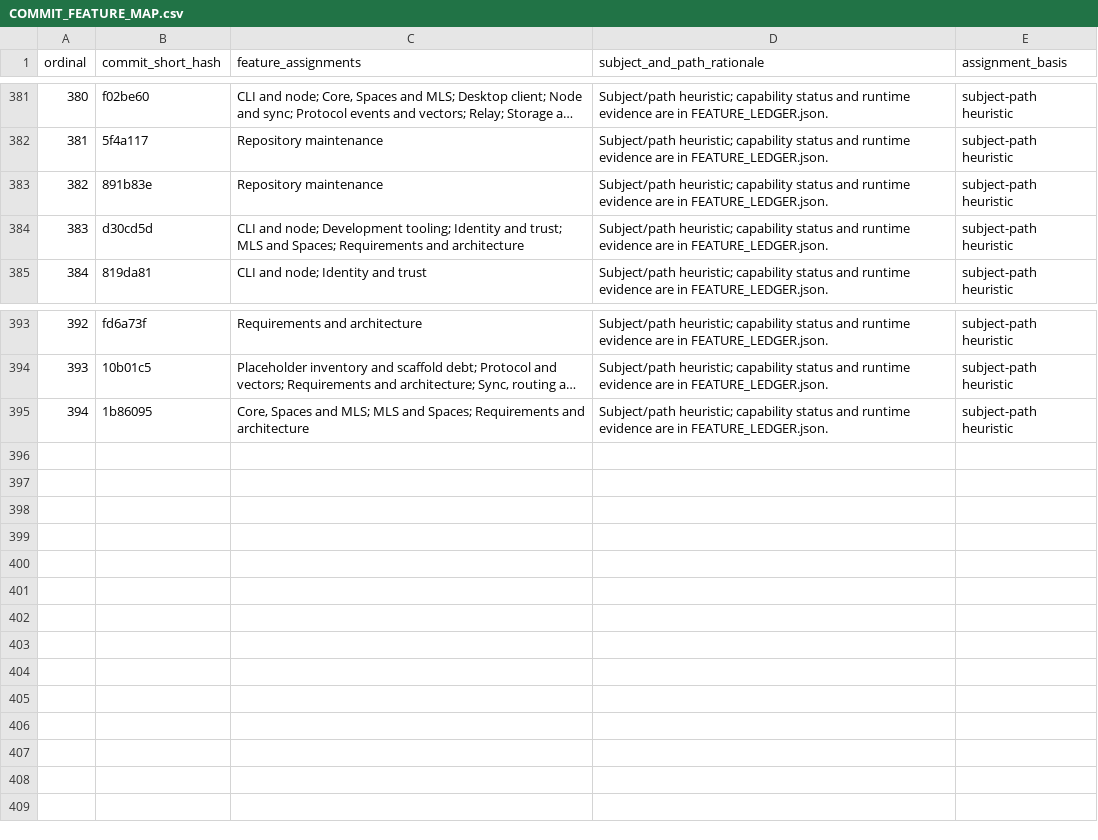
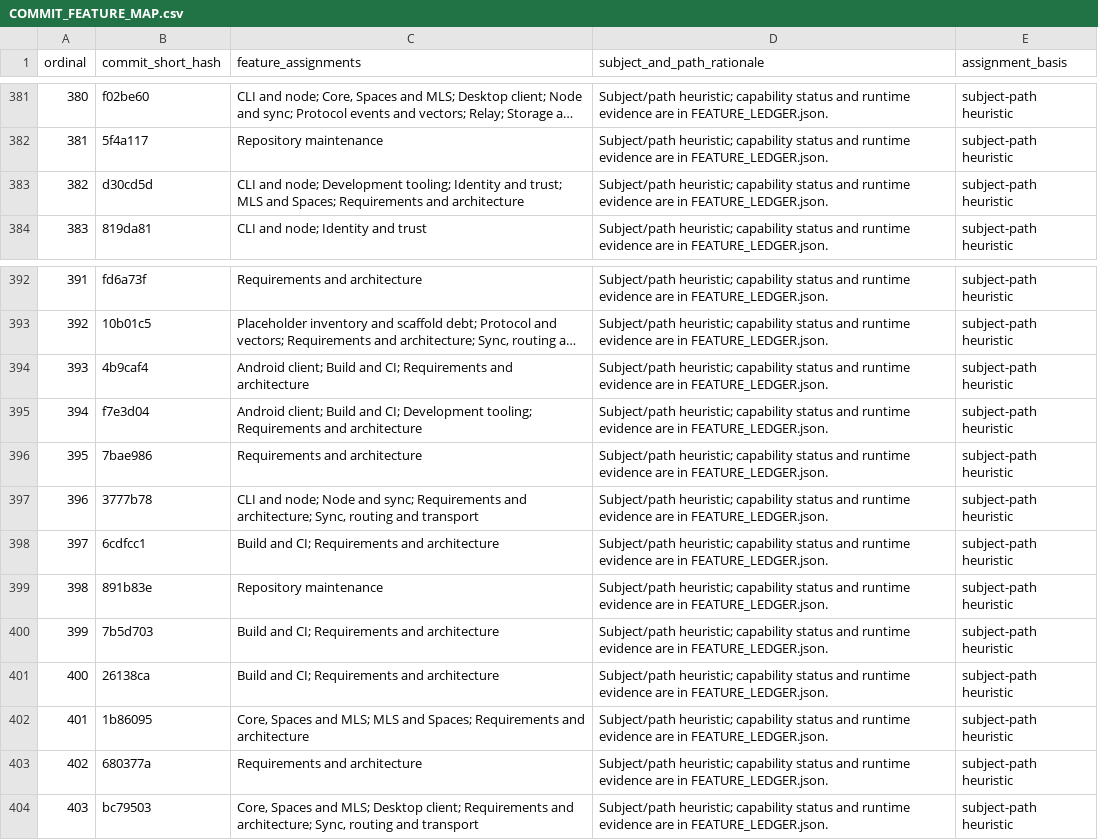
Before and after one commit to Astraive/lattice, a CSV file: docs/quality/COMMIT_FEATURE_MAP.csv, drawn as a sheet; only a part is shown, gaps mark what is left out; long unchanged cells end in …; addresses are those after the commit; the diff names each change by its address in the sheet, - before the commit and + after, or states it on an @@ line.

```diff
--- a/docs/quality/COMMIT_FEATURE_MAP.csv
+++ b/docs/quality/COMMIT_FEATURE_MAP.csv
@@ column A (ordinal) renumbered between rows 383 and 402 @@
+row 394: 393 | 4b9caf4 | Android client; Build and CI; Requirements and architecture | Subject/path heuristic; capability status and runtime evidence are in FEATURE_LEDGER.json. | subject-path heuristic
+row 395: 394 | f7e3d04 | Android client; Build and CI; Development tooling; Requirements and architecture | Subject/path heuristic; capability status and runtime evidence are in FEATURE_LEDGER.json. | subject-path heuristic
+row 396: 395 | 7bae986 | Requirements and architecture | Subject/path heuristic; capability status and runtime evidence are in FEATURE_LEDGER.json. | subject-path heuristic
+row 397: 396 | 3777b78 | CLI and node; Node and sync; Requirements and architecture; Sync, routing and transport | Subject/path heuristic; capability status and runtime evidence are in FEATURE_LEDGER.json. | subject-path heuristic
+row 398: 397 | 6cdfcc1 | Build and CI; Requirements and architecture | Subject/path heuristic; capability status and runtime evidence are in FEATURE_LEDGER.json. | subject-path heuristic
@@ row 383 moved to row 399: 398 @@
+row 400: 399 | 7b5d703 | Build and CI; Requirements and architecture | Subject/path heuristic; capability status and runtime evidence are in FEATURE_LEDGER.json. | subject-path heuristic
+row 401: 400 | 26138ca | Build and CI; Requirements and architecture | Subject/path heuristic; capability status and runtime evidence are in FEATURE_LEDGER.json. | subject-path heuristic
+row 403: 402 | 680377a | Requirements and architecture | Subject/path heuristic; capability status and runtime evidence are in FEATURE_LEDGER.json. | subject-path heuristic
+row 404: 403 | bc79503 | Core, Spaces and MLS; Desktop client; Requirements and architecture; Sync, routing and transport | Subject/path heuristic; capability status and runtime evidence are in FEATURE_LEDGER.json. | subject-path heuristic
```
Also changed, not shown: docs/quality/HISTORY_INDEX.csv, 1 other file.
